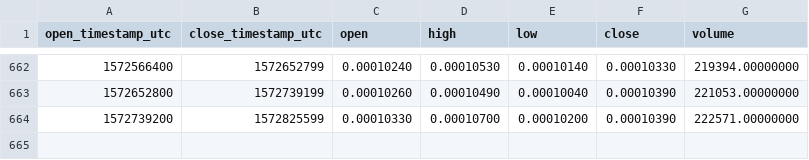
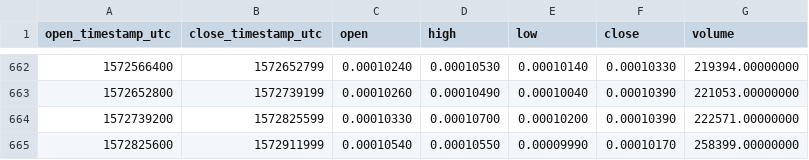
Before and after one commit to cryptobigbro/binance-VIBEETH, a CSV file: binance-VIBEETH-1d.csv, drawn as a sheet; only a part is shown, gaps mark what is left out.

Commit message:
Update OHLCV data.

```diff
--- a/binance-VIBEETH-1d.csv
+++ b/binance-VIBEETH-1d.csv
@@ -664 +664,2 @@ open_timestamp_utc,close_timestamp_utc,open,high,low,close,volume
 1572739200,1572825599,0.00010330,0.00010700,0.00010200,0.00010390,222571.00000000
+1572825600,1572911999,0.00010540,0.00010550,0.00009990,0.00010170,258399.00000000
```
Also changed, not shown: 1 other file.
